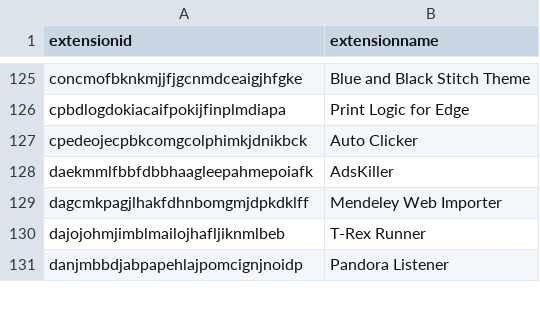
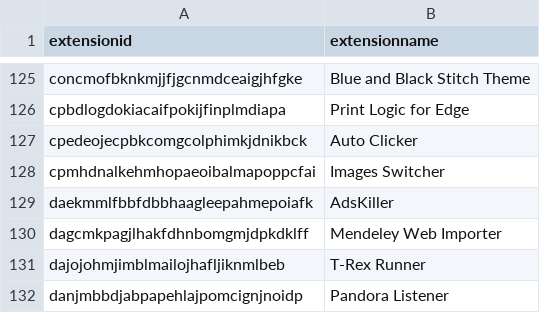
Before and after one commit to Nassau-BOCES/BOCES-IOCS, a CSV file: IOCS/browserExtensions.csv, drawn as a sheet; only a part is shown, gaps mark what is left out; the diff names each change by its address in the sheet, - before the commit and + after, or states it on an @@ line.

Commit message:
message

```diff
--- a/IOCS/browserExtensions.csv
+++ b/IOCS/browserExtensions.csv
+row 128: cpmhdnalkehmhopaeoibalmapoppcfai | Images Switcher
```
